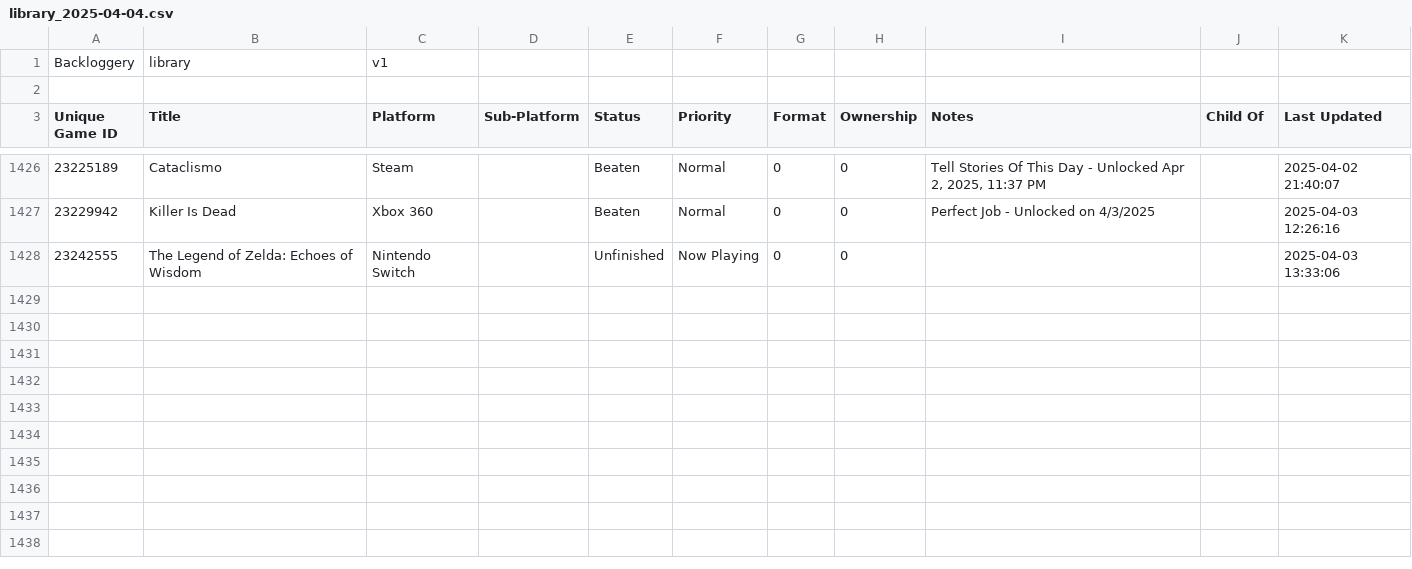
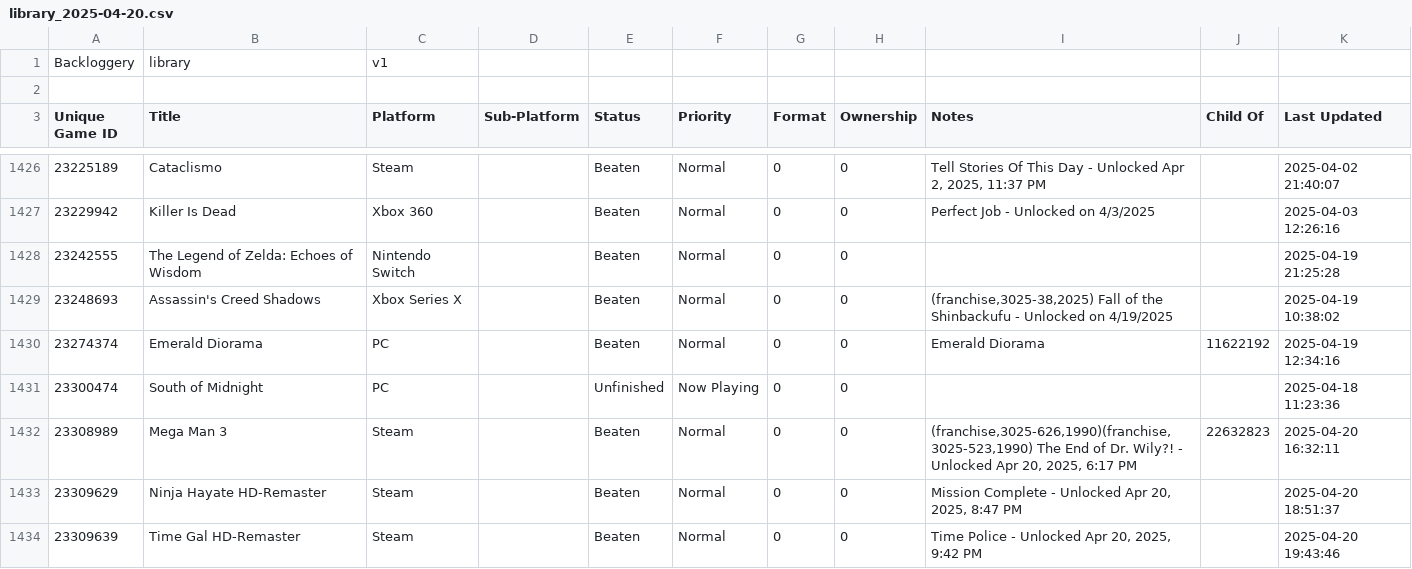
Before and after one commit to maq777/BackloggeryParser, a CSV file: library_2025-04-20.csv (was library_2025-04-04.csv), drawn as a sheet; only a part is shown, gaps mark what is left out.

```diff
--- a/library_2025-04-04.csv
+++ b/library_2025-04-20.csv
@@ -1427,2 +1427,8 @@ Backloggery,library,v1
 23229942,"Killer Is Dead","Xbox 360",,Beaten,Normal,0,0,"Perfect Job - Unlocked on 4/3/2025",,"2025-04-03 12:26:16"
-23242555,"The Legend of Zelda: Echoes of Wisdom","Nintendo Switch",,Unfinished,"Now Playing",0,0,,,"2025-04-03 13:33:06"
+23242555,"The Legend of Zelda: Echoes of Wisdom","Nintendo Switch",,Beaten,Normal,0,0,,,"2025-04-19 21:25:28"
+23248693,"Assassin's Creed Shadows","Xbox Series X",,Beaten,Normal,0,0,"(franchise,3025-38,2025) Fall of the Shinbackufu - Unlocked on 4/19/2025",,"2025-04-19 10:38:02"
+23274374,"Emerald Diorama",PC,,Beaten,Normal,0,0,"Emerald Diorama",11622192,"2025-04-19 12:34:16"
+23300474,"South of Midnight",PC,,Unfinished,"Now Playing",0,0,,,"2025-04-18 11:23:36"
+23308989,"Mega Man 3",Steam,,Beaten,Normal,0,0,"(franchise,3025-626,1990)(franchise,3025-523,1990) The End of Dr. Wily?! - Unlocked Apr 20, 2025, 6:17 PM",22632823,"2025-04-20 16:32:11"
+23309629,"Ninja Hayate HD-Remaster",Steam,,Beaten,Normal,0,0,"Mission Complete - Unlocked Apr 20, 2025, 8:47 PM",,"2025-04-20 18:51:37"
+23309639,"Time Gal HD-Remaster",Steam,,Beaten,Normal,0,0,"Time Police - Unlocked Apr 20, 2025, 9:42 PM",,"2025-04-20 19:43:46"
```
Also changed, not shown: 2 other files.
